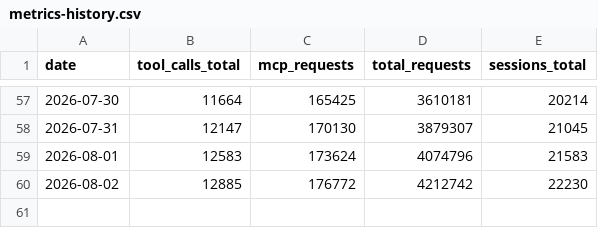
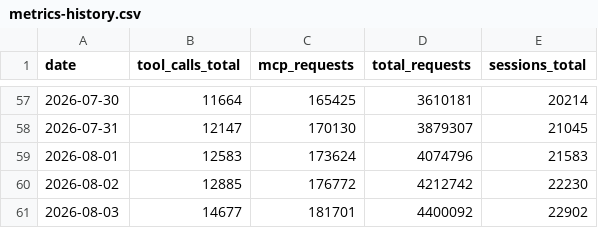
Before and after one commit to silly-geese/estonian-mcp, a CSV file: metrics-history.csv, drawn as a sheet; only a part is shown, gaps mark what is left out; the diff names each change by its address in the sheet, - before the commit and + after, or states it on an @@ line.

```diff
--- a/metrics-history.csv
+++ b/metrics-history.csv
+row 61: 2026-08-03 | 14677 | 181701 | 4400092 | 22902
```
